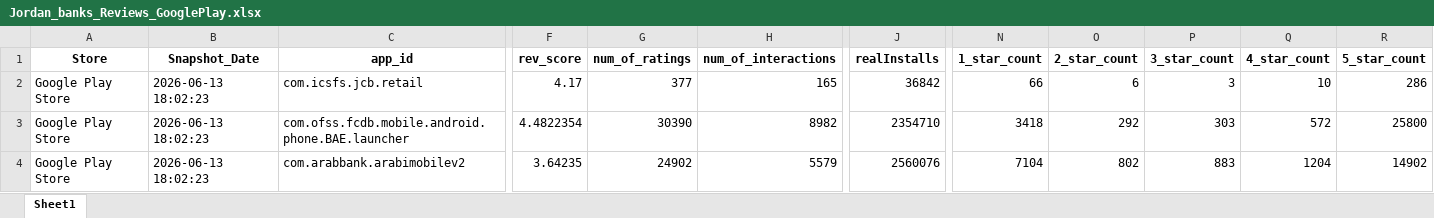
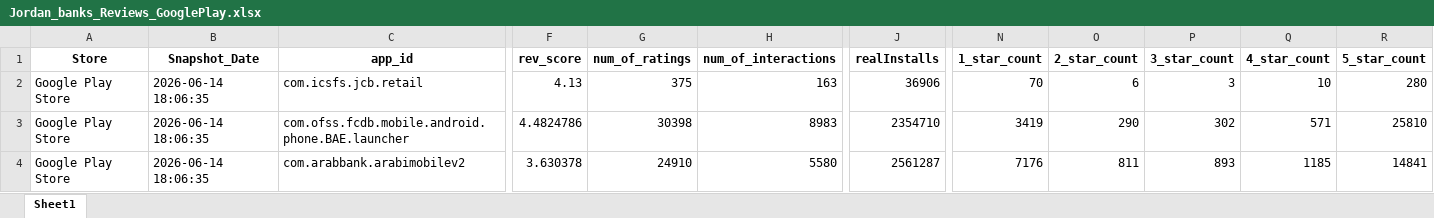
Before and after one commit to Joseph-Sal/jordan_banks_reviews_stats_data, an Excel workbook: data/Jordan_banks_Reviews_GooglePlay.xlsx, sheet Sheet1, drawn as a sheet; only a part is shown, gaps mark what is left out; values as stored, in another font and other column widths than the file's, no borders; the diff covers the shown part only; the diff names each change by its address in the sheet, - before the commit and + after, or states it on an @@ line.

```diff
--- a/data/Jordan_banks_Reviews_GooglePlay.xlsx (sheet Sheet1)
+++ b/data/Jordan_banks_Reviews_GooglePlay.xlsx (sheet Sheet1)
-B2:B4 (Snapshot_Date): 2026-06-13 18:02:23
+B2:B4 (Snapshot_Date): 2026-06-14 18:06:35
-F2 (rev_score): 4.17
+F2 (rev_score): 4.13
-G2 (num_of_ratings): 377
+G2 (num_of_ratings): 375
-H2 (num_of_interactions): 165
+H2 (num_of_interactions): 163
-J2 (realInstalls): 36842
+J2 (realInstalls): 36906
-N2 (1_star_count): 66
+N2 (1_star_count): 70
-R2 (5_star_count): 286
+R2 (5_star_count): 280
-F3 (rev_score): 4.4822354
+F3 (rev_score): 4.4824786
-G3 (num_of_ratings): 30390
+G3 (num_of_ratings): 30398
-H3 (num_of_interactions): 8982
+H3 (num_of_interactions): 8983
-N3 (1_star_count): 3418
+N3 (1_star_count): 3419
-O3 (2_star_count): 292
+O3 (2_star_count): 290
-P3 (3_star_count): 303
+P3 (3_star_count): 302
-Q3 (4_star_count): 572
+Q3 (4_star_count): 571
-R3 (5_star_count): 25800
+R3 (5_star_count): 25810
-F4 (rev_score): 3.64235
+F4 (rev_score): 3.630378
-G4 (num_of_ratings): 24902
+G4 (num_of_ratings): 24910
-H4 (num_of_interactions): 5579
+H4 (num_of_interactions): 5580
-J4 (realInstalls): 2560076
+J4 (realInstalls): 2561287
-N4 (1_star_count): 7104
+N4 (1_star_count): 7176
-O4 (2_star_count): 802
+O4 (2_star_count): 811
-P4 (3_star_count): 883
+P4 (3_star_count): 893
-Q4 (4_star_count): 1204
+Q4 (4_star_count): 1185
-R4 (5_star_count): 14902
+R4 (5_star_count): 14841
```
Also changed, not shown: 78 edited cells elsewhere in this sheet, data/Jordan_banks_Reviews_AppleStore.xlsx.
